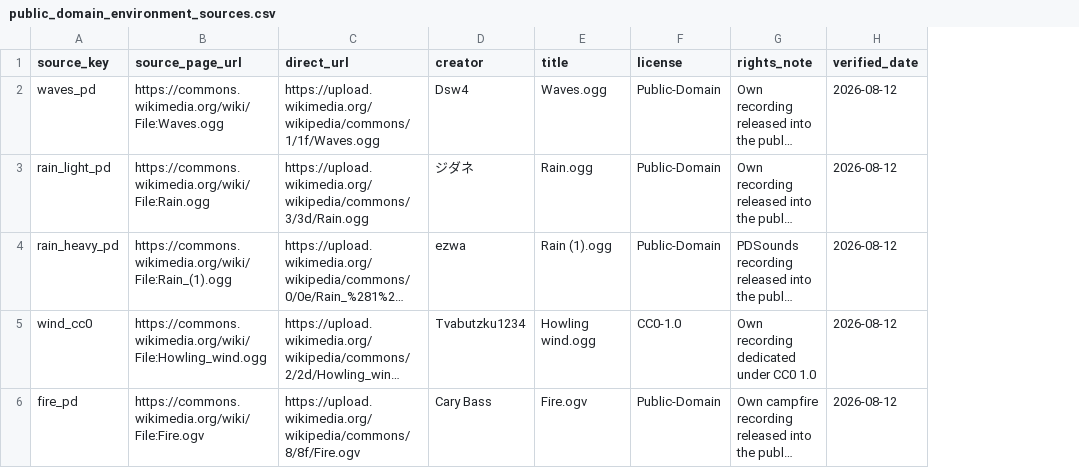
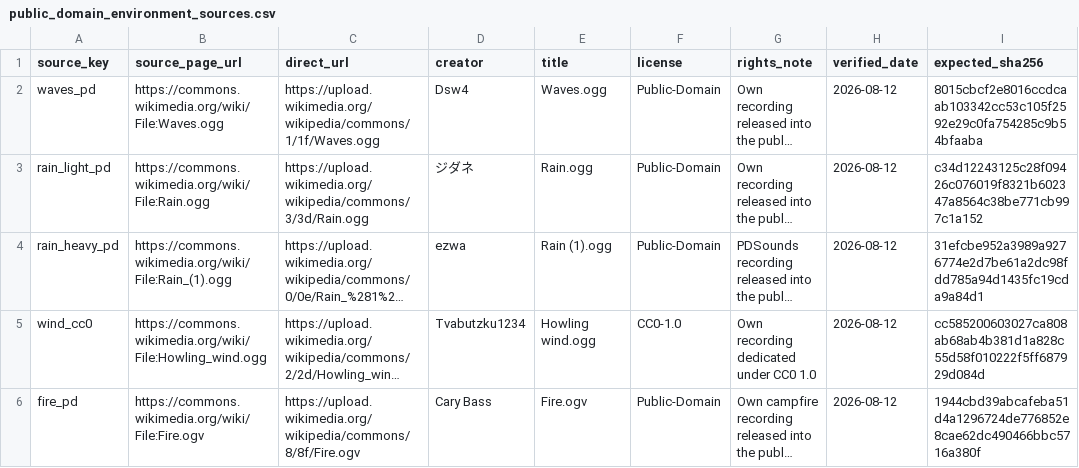
Before and after one commit to Ternedal/Project-OEN-VR, a CSV file: content/audio/public_domain_environment_sources.csv, drawn as a sheet; long unchanged cells end in …; the diff names each change by its address in the sheet, - before the commit and + after, or states it on an @@ line.

Commit message:
chore(audio): pin environmental source hashes

```diff
--- a/content/audio/public_domain_environment_sources.csv
+++ b/content/audio/public_domain_environment_sources.csv
+column I (expected_sha256), rows 2-6: 8015cbcf2e8016ccdcaab103342cc53c105f2592e29c0fa754285c9b54bfaaba | c34d12243125c28f09426c076019f8321b602347a8564c38be771cb997c1a152 | 31efcbe952a3989a9276774e2d7be61a2dc98fdd785a94d1435fc19cda9a84d1 | cc585200603027ca808ab68ab4b381d1a828c55d58f010222f5ff687929d084d | 1944cbd39abcafeba51d4a1296724de776852e8cae62dc490466bbc5716a380f
```
